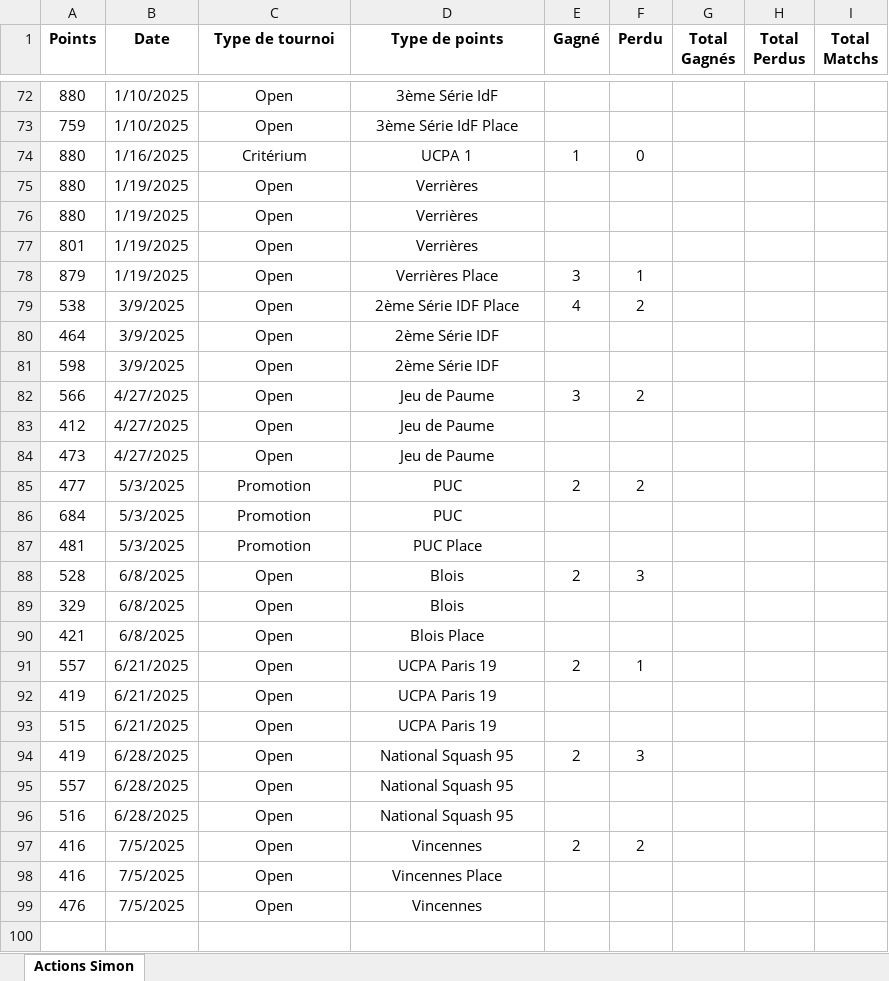
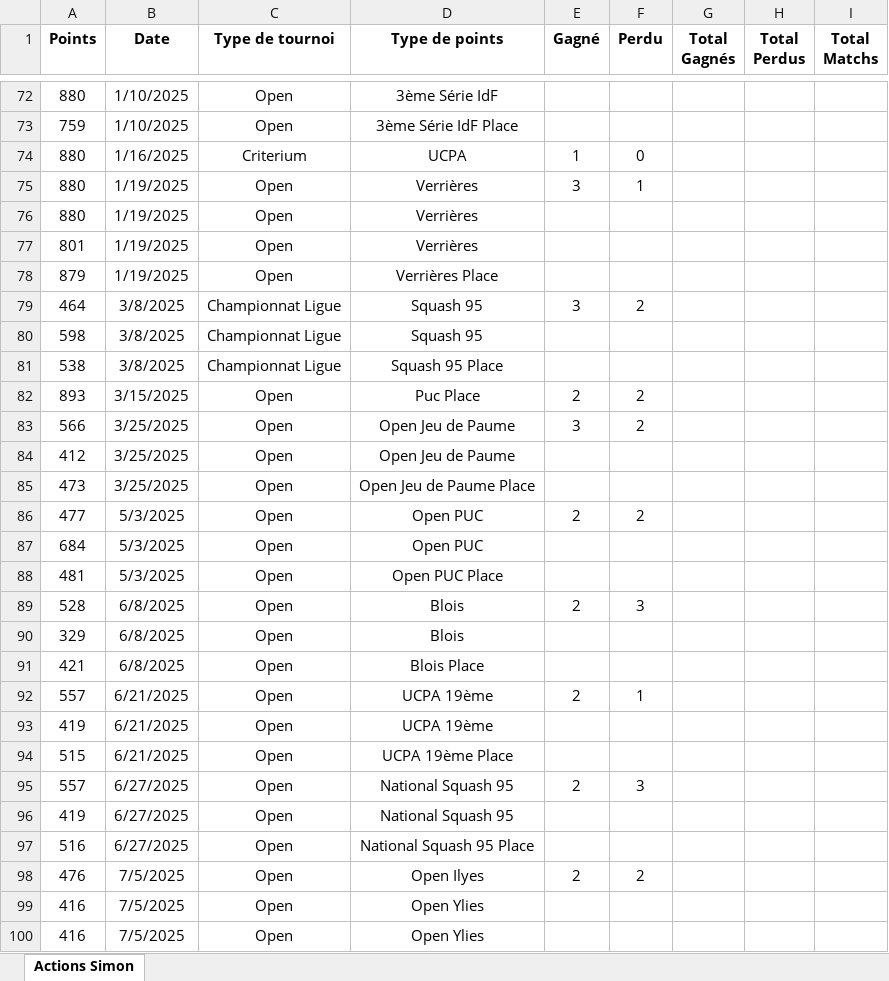
Before and after one commit to kazar-sys/Squash-Data, an Excel workbook: Data/Actions Simon.xlsx, sheet Actions Simon, drawn as a sheet; only a part is shown, gaps mark what is left out; values as stored, in another font and other column widths than the file's, no borders; removed rows and columns are numbered as before the commit, all else as after; the diff covers the shown part only; the diff names each change by its address in the sheet, - before the commit and + after, or states it on an @@ line.

Commit message:
Recuperation API data rang - classement

```diff
--- a/Data/Actions Simon.xlsx (sheet Actions Simon)
+++ b/Data/Actions Simon.xlsx (sheet Actions Simon)
-C74 (Type de tournoi): Critérium
+C74 (Type de tournoi): Criterium
-D74 (Type de points): UCPA 1
+D74 (Type de points): UCPA
-E75 (Gagné): (empty)
+E75 (Gagné): 3
-F75 (Perdu): (empty)
+F75 (Perdu): 1
-E78 (Gagné): 3
+E78 (Gagné): (empty)
-F78 (Perdu): 1
+F78 (Perdu): (empty)
-row 79: 538 | 3/9/2025 | Open | 2ème Série IDF Place | 4 | 2
-row 80: 464 | 3/9/2025 | Open | 2ème Série IDF
+row 79: 464 | 3/8/2025 | Championnat Ligue | Squash 95 | 3 | 2
-B80 (Date): 3/9/2025
+B80 (Date): 3/8/2025
-C80 (Type de tournoi): Open
+C80 (Type de tournoi): Championnat Ligue
-D80 (Type de points): 2ème Série IDF
+D80 (Type de points): Squash 95
+row 81: 538 | 3/8/2025 | Championnat Ligue | Squash 95 Place
+row 82: 893 | 3/15/2025 | Open | Puc Place | 2 | 2
-B83:B85 (Date): 4/27/2025
+B83:B85 (Date): 3/25/2025
-D83:D84 (Type de points): Jeu de Paume
+D83:D84 (Type de points): Open Jeu de Paume
-D85 (Type de points): Jeu de Paume
+D85 (Type de points): Open Jeu de Paume Place
-C86:C88 (Type de tournoi): Promotion
+C86:C88 (Type de tournoi): Open
-D86:D87 (Type de points): PUC
+D86:D87 (Type de points): Open PUC
-D88 (Type de points): PUC Place
+D88 (Type de points): Open PUC Place
-D92:D93 (Type de points): UCPA Paris 19
+D92:D93 (Type de points): UCPA 19ème
-D94 (Type de points): UCPA Paris 19
+D94 (Type de points): UCPA 19ème Place
-A95 (Points): 419
+A95 (Points): 557
-B95:B97 (Date): 6/28/2025
+B95:B97 (Date): 6/27/2025
-A96 (Points): 557
+A96 (Points): 419
-D97 (Type de points): National Squash 95
+D97 (Type de points): National Squash 95 Place
-A98 (Points): 416
+A98 (Points): 476
-D98 (Type de points): Vincennes
+D98 (Type de points): Open Ilyes
-D99 (Type de points): Vincennes Place
+D99 (Type de points): Open Ylies
-A100 (Points): 476
+A100 (Points): 416
-D100 (Type de points): Vincennes
+D100 (Type de points): Open Ylies
```
Also changed, not shown: 3 edited cells elsewhere in this sheet, 1 other file.
